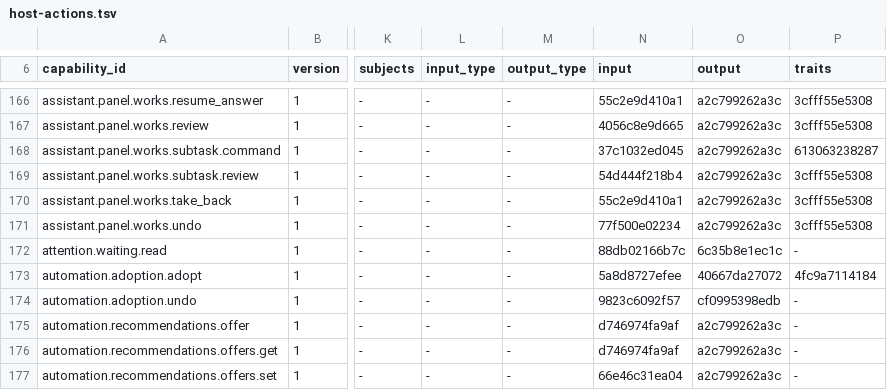
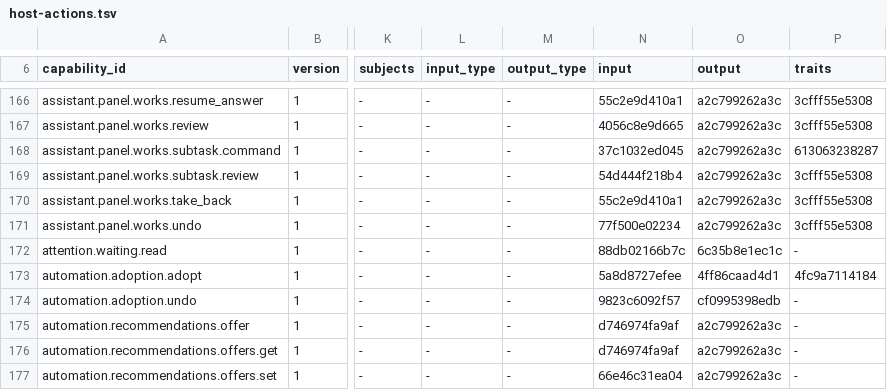
Before and after one commit to molis-ai/molis-work, a TSV file: tooling/gates/actions/host-actions.tsv, drawn as a sheet; only a part is shown, gaps mark what is left out; the diff names each change by its address in the sheet, - before the commit and + after, or states it on an @@ line.

```diff
--- a/tooling/gates/actions/host-actions.tsv
+++ b/tooling/gates/actions/host-actions.tsv
-O173 (output): 40667da27072
+O173 (output): 4ff86caad4d1
```
Also changed, not shown: 20 other files.
